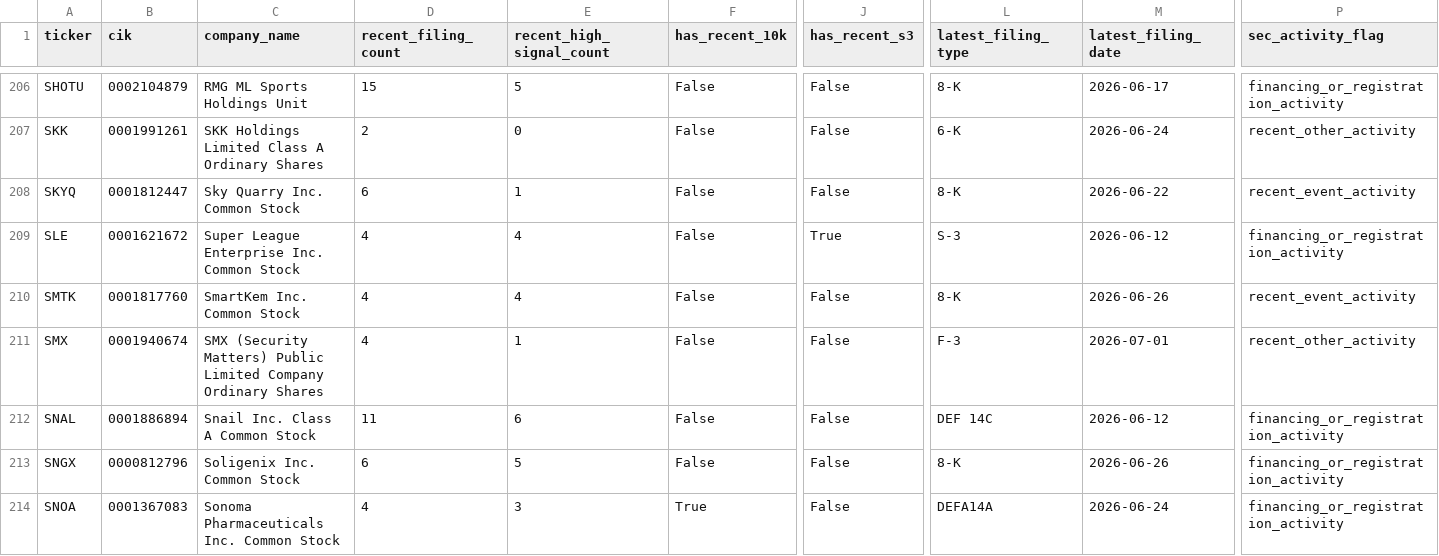
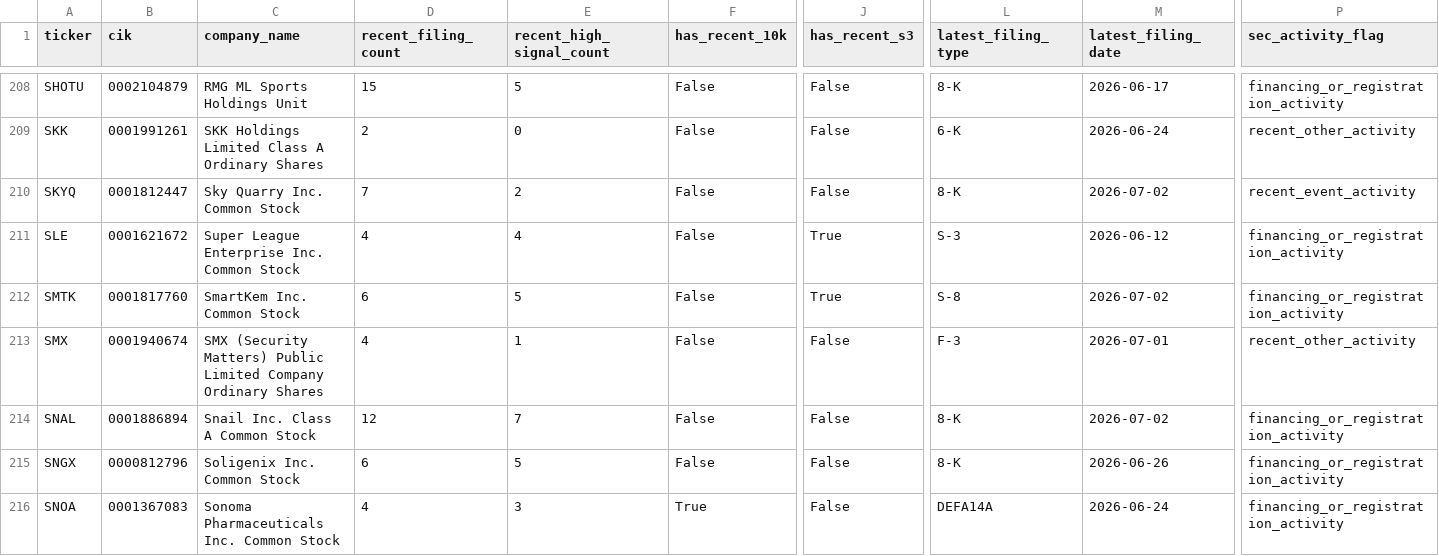
Before and after one commit to Kastnermj/mysterymachine, a CSV file: data/processed/sec_filing_flags.csv, drawn as a sheet; only a part is shown, gaps mark what is left out; addresses are those after the commit; the diff covers the shown part only; the diff names each change by its address in the sheet, - before the commit and + after, or states it on an @@ line.

```diff
--- a/data/processed/sec_filing_flags.csv
+++ b/data/processed/sec_filing_flags.csv
-D210 (recent_filing_count): 6
+D210 (recent_filing_count): 7
-E210 (recent_high_signal_count): 1
+E210 (recent_high_signal_count): 2
-M210 (latest_filing_date): 2026-06-22
+M210 (latest_filing_date): 2026-07-02
-D212 (recent_filing_count): 4
+D212 (recent_filing_count): 6
-E212 (recent_high_signal_count): 4
+E212 (recent_high_signal_count): 5
-J212 (has_recent_s3): False
+J212 (has_recent_s3): True
-L212 (latest_filing_type): 8-K
+L212 (latest_filing_type): S-8
-M212 (latest_filing_date): 2026-06-26
+M212 (latest_filing_date): 2026-07-02
-P212 (sec_activity_flag): recent_event_activity
+P212 (sec_activity_flag): financing_or_registration_activity
-D214 (recent_filing_count): 11
+D214 (recent_filing_count): 12
-E214 (recent_high_signal_count): 6
+E214 (recent_high_signal_count): 7
-L214 (latest_filing_type): DEF 14C
+L214 (latest_filing_type): 8-K
-M214 (latest_filing_date): 2026-06-12
+M214 (latest_filing_date): 2026-07-02
```
Also changed, not shown: 2 added rows and 141 edited cells elsewhere in this file, data/processed/fundamentals_stub.csv, data/processed/price_history_features.csv, 10 other files.
